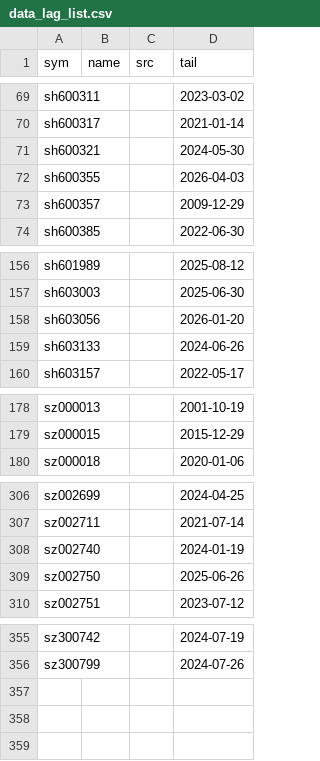
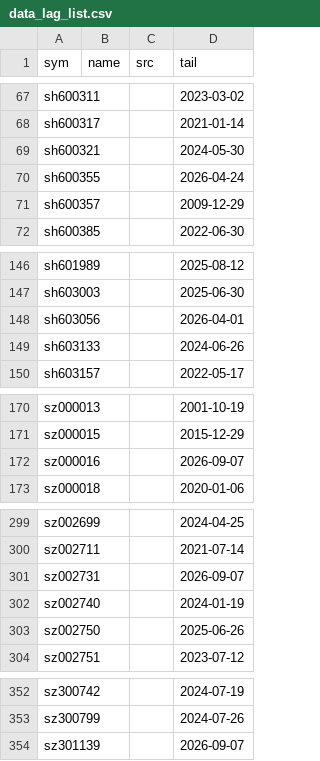
Before and after one commit to hawchou1995/quant-weight-system, a CSV file: data_lag_list.csv, drawn as a sheet; only a part is shown, gaps mark what is left out; the diff covers the shown part only.

```diff
--- a/data_lag_list.csv
+++ b/data_lag_list.csv
@@ -71,3 +69,3 @@ sh600317,,,2021-01-14
 sh600321,,,2024-05-30
-sh600355,,,2026-04-03
+sh600355,,,2026-04-24
 sh600357,,,2009-12-29
@@ -157,3 +147,3 @@ sh601989,,,2025-08-12
 sh603003,,,2025-06-30
-sh603056,,,2026-01-20
+sh603056,,,2026-04-01
 sh603133,,,2024-06-26
@@ -179,2 +171,3 @@ sz000013,,,2001-10-19
 sz000015,,,2015-12-29
+sz000016,,,2026-09-07
 sz000018,,,2020-01-06
@@ -307,2 +300,3 @@ sz002699,,,2024-04-25
 sz002711,,,2021-07-14
+sz002731,,,2026-09-07
 sz002740,,,2024-01-19
@@ -356 +353,2 @@ sz300742,,,2024-07-19
 sz300799,,,2024-07-26
+sz301139,,,2026-09-07
```
Also changed, not shown: 19 added rows, 24 removed rows and 24 edited cells elsewhere in this file, index_000300.csv, 16 other files.
